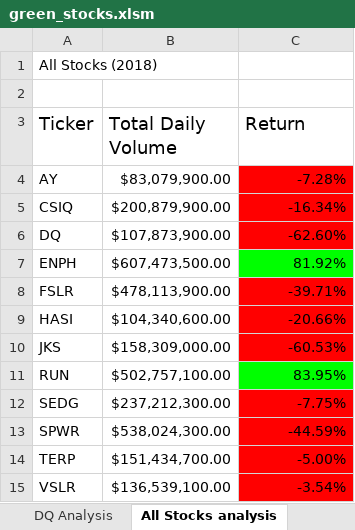
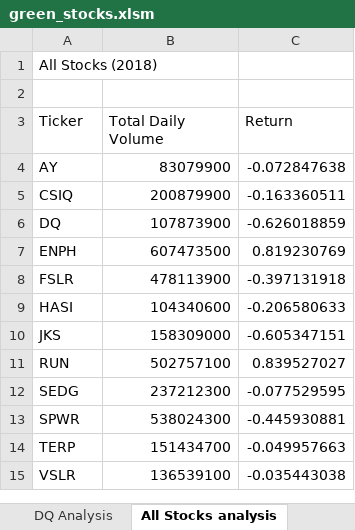
Before and after one commit to paolaescamilla/stock-analysis, an Excel workbook: green_stocks.xlsm, sheet All Stocks analysis, drawn as a sheet; values as stored, in another font and other column widths than the file's, no borders; charts and pictures not drawn; the diff names each change by its address in the sheet, - before the commit and + after, or states it on an @@ line.

Commit message:
Update green_stocks.xlsm

```diff
--- a/green_stocks.xlsm (sheet All Stocks analysis)
+++ b/green_stocks.xlsm (sheet All Stocks analysis)
@@ A3:C3 text size: smaller @@
-B4 (Total Daily Volume): $83,079,900.00
+B4 (Total Daily Volume): 83079900
-C4 (Return): -7.28%
+C4 (Return): -0.072847638
-C4:C6 fill: #FF0000
+C4:C6 fill: none
-B5 (Total Daily Volume): $200,879,900.00
+B5 (Total Daily Volume): 200879900
-C5 (Return): -16.34%
+C5 (Return): -0.163360511
-B6 (Total Daily Volume): $107,873,900.00
+B6 (Total Daily Volume): 107873900
-C6 (Return): -62.60%
+C6 (Return): -0.626018859
-B7 (Total Daily Volume): $607,473,500.00
+B7 (Total Daily Volume): 607473500
-C7 (Return): 81.92%
+C7 (Return): 0.819230769
-C7 fill: #00FF00
+C7 fill: none
-B8 (Total Daily Volume): $478,113,900.00
+B8 (Total Daily Volume): 478113900
-C8 (Return): -39.71%
+C8 (Return): -0.397131918
-C8:C10 fill: #FF0000
+C8:C10 fill: none
-B9 (Total Daily Volume): $104,340,600.00
+B9 (Total Daily Volume): 104340600
-C9 (Return): -20.66%
+C9 (Return): -0.206580633
-B10 (Total Daily Volume): $158,309,000.00
+B10 (Total Daily Volume): 158309000
-C10 (Return): -60.53%
+C10 (Return): -0.605347151
-B11 (Total Daily Volume): $502,757,100.00
+B11 (Total Daily Volume): 502757100
-C11 (Return): 83.95%
+C11 (Return): 0.839527027
-C11 fill: #00FF00
+C11 fill: none
-B12 (Total Daily Volume): $237,212,300.00
+B12 (Total Daily Volume): 237212300
-C12 (Return): -7.75%
+C12 (Return): -0.077529595
-C12:C15 fill: #FF0000
+C12:C15 fill: none
-B13 (Total Daily Volume): $538,024,300.00
+B13 (Total Daily Volume): 538024300
-C13 (Return): -44.59%
+C13 (Return): -0.445930881
-B14 (Total Daily Volume): $151,434,700.00
+B14 (Total Daily Volume): 151434700
-C14 (Return): -5.00%
+C14 (Return): -0.049957663
-B15 (Total Daily Volume): $136,539,100.00
+B15 (Total Daily Volume): 136539100
-C15 (Return): -3.54%
+C15 (Return): -0.035443038
```
Also changed, not shown: charts or pictures.
